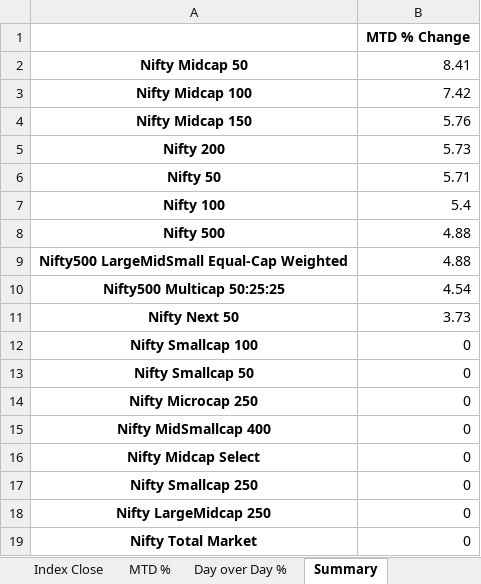
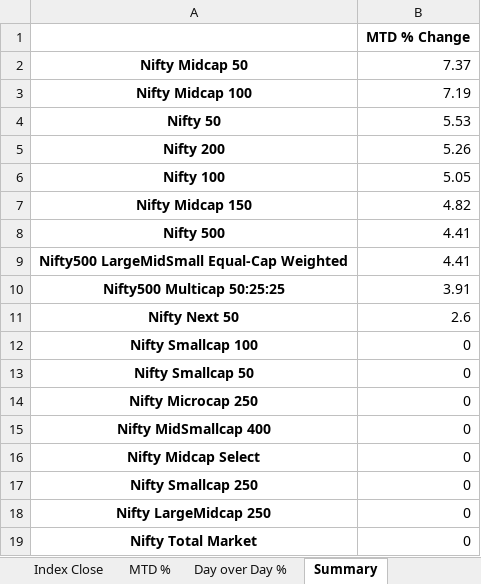
Before and after one commit to rahulshirke7951/nse.indices.auto, an Excel workbook: nse_indices_1_raw.xlsx, sheet Summary, drawn as a sheet; values as stored, in another font and other column widths than the file's, no borders; removed rows and columns are numbered as before the commit, all else as after; the diff names each change by its address in the sheet, - before the commit and + after, or states it on an @@ line.

```diff
--- a/nse_indices_1_raw.xlsx (sheet Summary)
+++ b/nse_indices_1_raw.xlsx (sheet Summary)
-B2: 8.41
+B2: 7.37
-B3: 7.42
+B3: 7.19
-row 4: Nifty Midcap 150 | 5.76
-row 5: Nifty 200 | 5.73
-B4: 5.71
+B4: 5.53
+row 5: Nifty 200 | 5.26
-B6: 5.4
+B6: 5.05
+row 7: Nifty Midcap 150 | 4.82
-B8:B9: 4.88
+B8:B9: 4.41
-B10: 4.54
+B10: 3.91
-B11: 3.73
+B11: 2.6
```
Also changed, not shown: sheet Index Close, sheet MTD %, sheet Day over Day %, sheet Daily Movers, sheet Market Overview, nse_indices_1_dashboard.xlsx, 1 other file.
